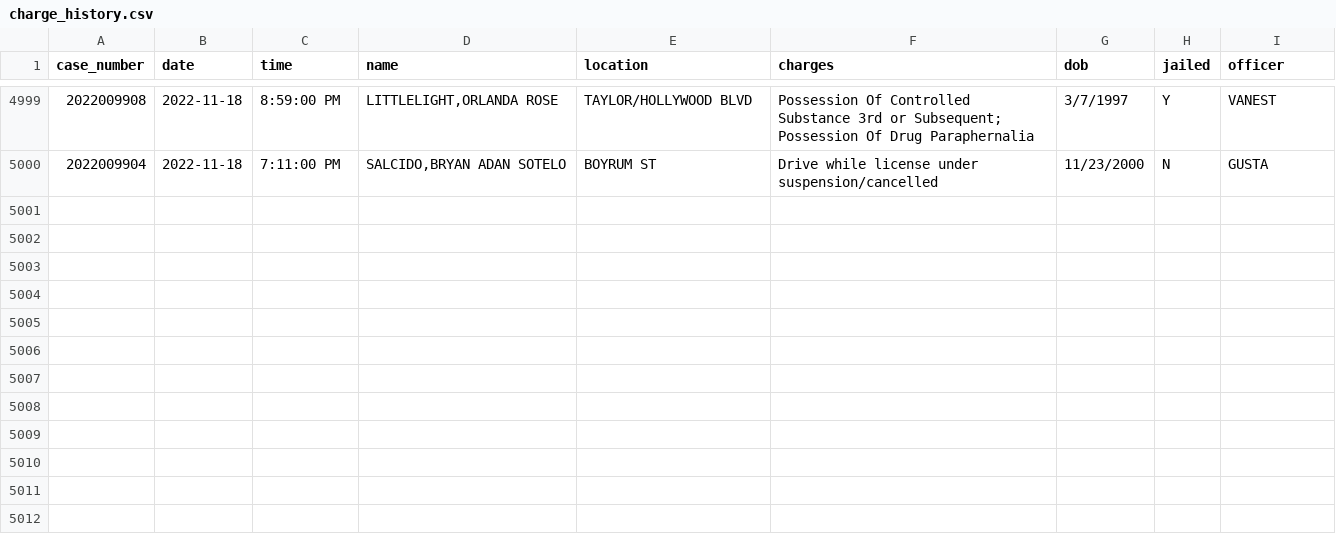
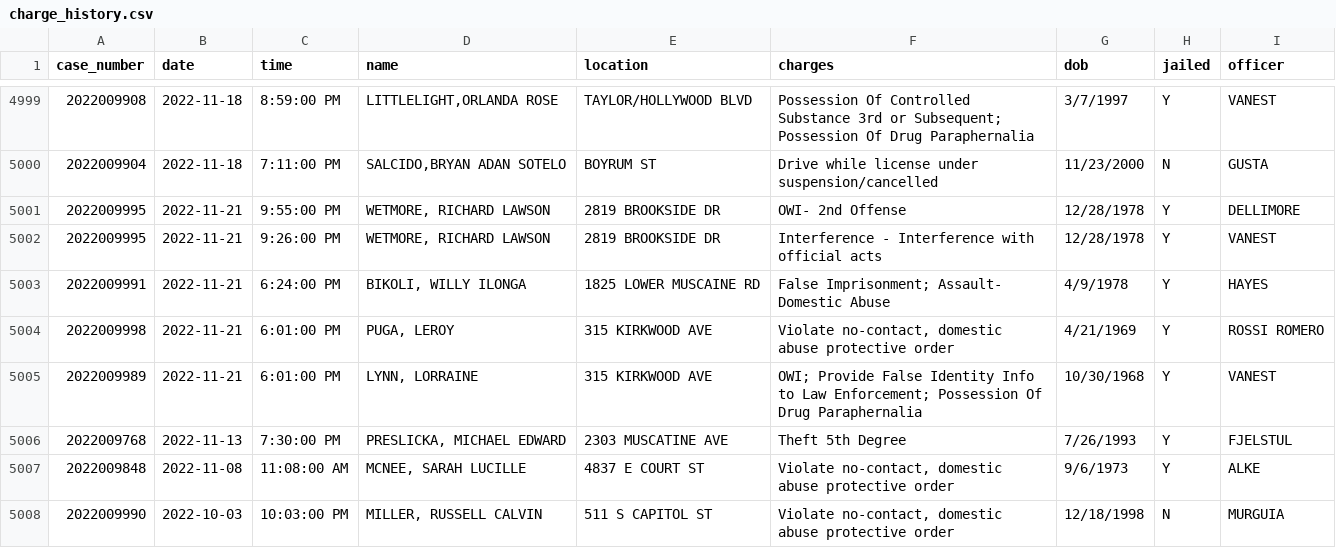
Before and after one commit to andrew-couch/ICBarTweeter, a CSV file: Data/charge_history.csv, drawn as a sheet; only a part is shown, gaps mark what is left out; the diff names each change by its address in the sheet, - before the commit and + after, or states it on an @@ line.

```diff
--- a/Data/charge_history.csv
+++ b/Data/charge_history.csv
+row 5001: 2022009995 | 2022-11-21 | 9:55:00 PM | WETMORE, RICHARD LAWSON | 2819 BROOKSIDE DR | OWI- 2nd Offense | 12/28/1978 | Y | DELLIMORE
+row 5002: 2022009995 | 2022-11-21 | 9:26:00 PM | WETMORE, RICHARD LAWSON | 2819 BROOKSIDE DR | Interference - Interference with official acts | 12/28/1978 | Y | VANEST
+row 5003: 2022009991 | 2022-11-21 | 6:24:00 PM | BIKOLI, WILLY ILONGA | 1825 LOWER MUSCAINE RD | False Imprisonment; Assault- Domestic Abuse | 4/9/1978 | Y | HAYES
+row 5004: 2022009998 | 2022-11-21 | 6:01:00 PM | PUGA, LEROY | 315 KIRKWOOD AVE | Violate no-contact, domestic abuse protective order | 4/21/1969 | Y | ROSSI ROMERO
+row 5005: 2022009989 | 2022-11-21 | 6:01:00 PM | LYNN, LORRAINE | 315 KIRKWOOD AVE | OWI; Provide False Identity Info to Law Enforcement; Possession Of Drug Paraphernalia | 10/30/1968 | Y | VANEST
+row 5006: 2022009768 | 2022-11-13 | 7:30:00 PM | PRESLICKA, MICHAEL EDWARD | 2303 MUSCATINE AVE | Theft 5th Degree | 7/26/1993 | Y | FJELSTUL
+row 5007: 2022009848 | 2022-11-08 | 11:08:00 AM | MCNEE, SARAH LUCILLE | 4837 E COURT ST | Violate no-contact, domestic abuse protective order | 9/6/1973 | Y | ALKE
+row 5008: 2022009990 | 2022-10-03 | 10:03:00 PM | MILLER, RUSSELL CALVIN | 511 S CAPITOL ST | Violate no-contact, domestic abuse protective order | 12/18/1998 | N | MURGUIA
```
